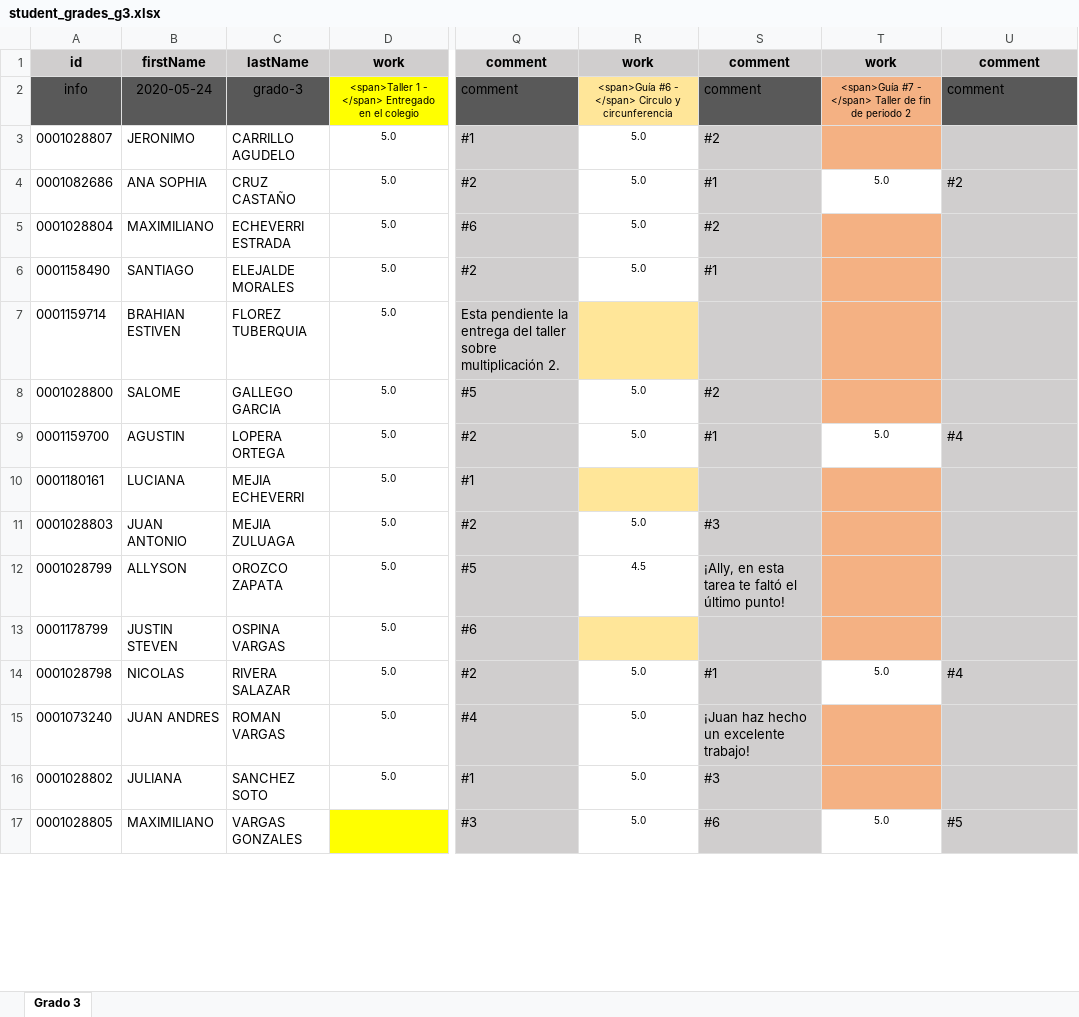
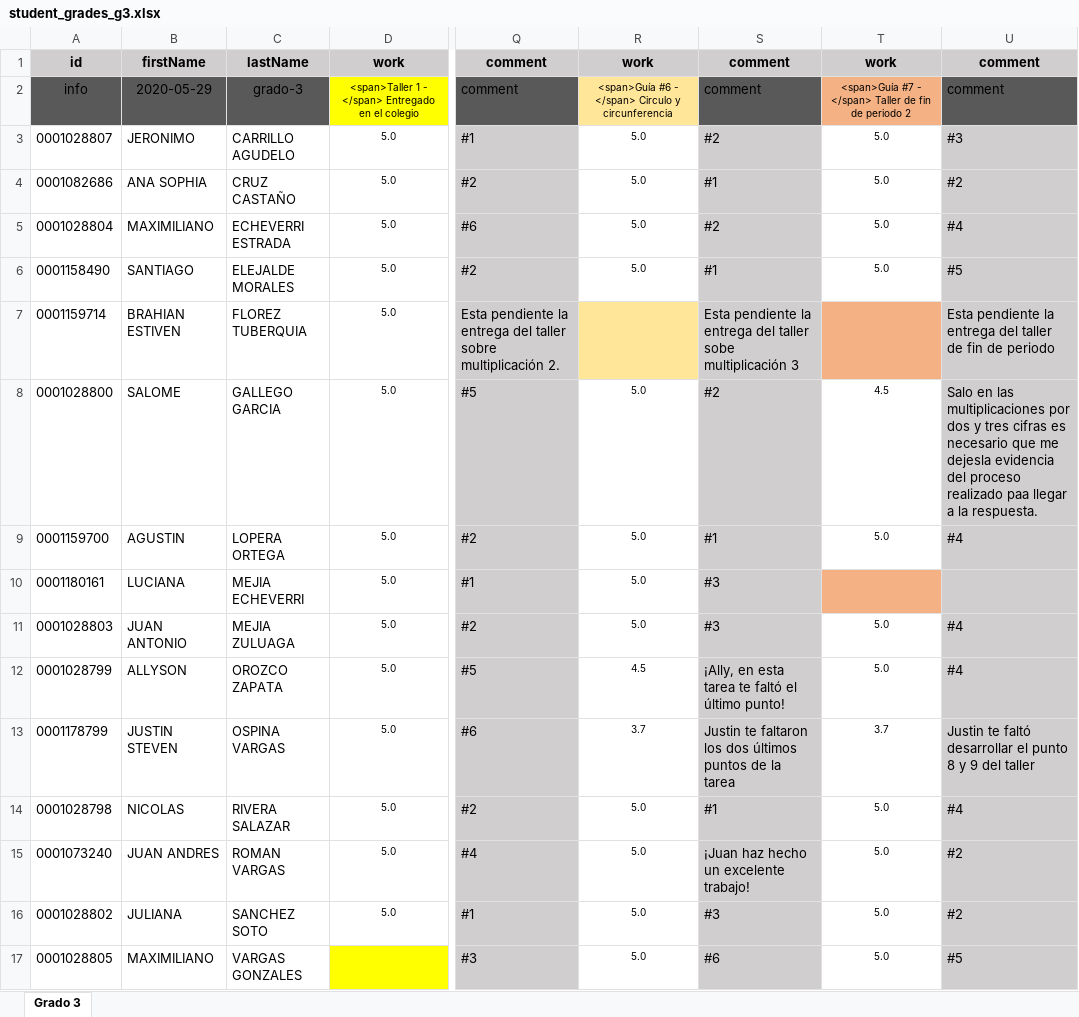
Before and after one commit to ywilken/fibonacho, an Excel workbook: _files/student_grades_g3.xlsx, sheet Grado 3, drawn as a sheet; only a part is shown, gaps mark what is left out; values as stored, in another font and other column widths than the file's, no borders; the diff covers the shown part only; the diff names each change by its address in the sheet, - before the commit and + after, or states it on an @@ line.

Commit message:
"Updated grades and images for week 10."

```diff
--- a/_files/student_grades_g3.xlsx (sheet Grado 3)
+++ b/_files/student_grades_g3.xlsx (sheet Grado 3)
-B2: 2020-05-24
+B2: 2020-05-29
-T3: (empty)
+T3: 5.0
-T3 fill: #F4B183
+T3 fill: none
-U3: (empty)
+U3: #3
-T5:T6: (empty)
+T5:T6: 5.0
-T5:T6 fill: #F4B183
+T5:T6 fill: none
-U5: (empty)
+U5: #4
-U6: (empty)
+U6: #5
-S7: (empty)
+S7: Esta pendiente la entrega del taller sobe multiplicación 3
-U7: (empty)
+U7: Esta pendiente la entrega del taller de fin de periodo
-T8: (empty)
+T8: 4.5
-T8 fill: #F4B183
+T8 fill: none
-U8: (empty)
+U8: Salo en las multiplicaciones por dos y tres cifras es necesario que me dejesla evidencia del proceso realizado paa llegar a la respuesta.
-R10: (empty)
+R10: 5.0
-R10 fill: #FFE699
+R10 fill: none
-S10: (empty)
+S10: #3
-T11:T12: (empty)
+T11:T12: 5.0
-T11:T13 fill: #F4B183
+T11:T13 fill: none
-U11:U12: (empty)
+U11:U12: #4
-R13: (empty)
+R13: 3.7
-R13 fill: #FFE699
+R13 fill: none
-S13: (empty)
+S13: Justin te faltaron los dos últimos puntos de la tarea
-T13: (empty)
+T13: 3.7
-U13: (empty)
+U13: Justin te faltó desarrollar el punto 8 y 9 del taller
-T15:T16: (empty)
+T15:T16: 5.0
-T15:T16 fill: #F4B183
+T15:T16 fill: none
-U15:U16: (empty)
+U15:U16: #2
```
Also changed, not shown: 6 edited cells and cell formats elsewhere in this sheet, _files/student_grades_g1.xlsx, _files/student_grades_g2.xlsx, 51 other files.
